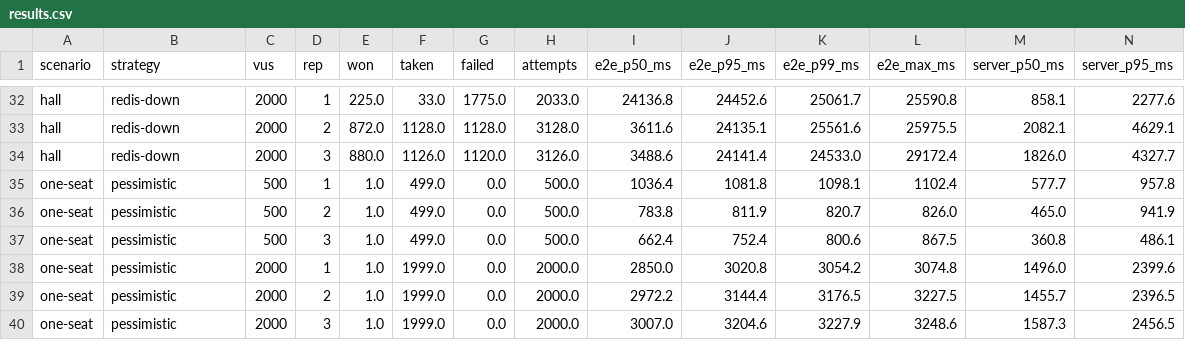
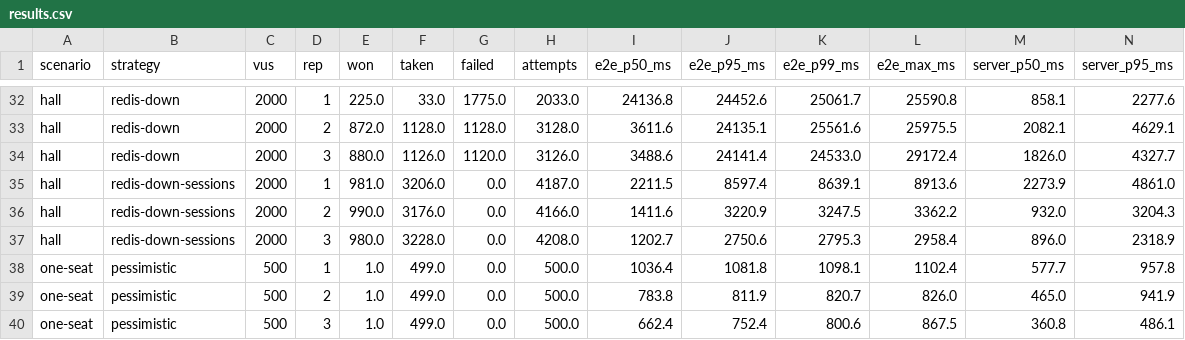
Before and after one commit to funster-a/dd, a CSV file: docs/experiments/2026-10-booking-strategies/results.csv, drawn as a sheet; only a part is shown, gaps mark what is left out; the shorter side is filled out with more unchanged rows; rows hold the shown columns only; the diff names each change by its address in the sheet, - before the commit and + after, or states it on an @@ line.

```diff
--- a/docs/experiments/2026-10-booking-strategies/results.csv
+++ b/docs/experiments/2026-10-booking-strategies/results.csv
+row 35: hall | redis-down-sessions | 2000 | 1 | 981.0 | 3206.0 | 0.0 | 4187.0 | 2211.5 | 8597.4 | 8639.1 | 8913.6 | 2273.9 | 4861.0
+row 36: hall | redis-down-sessions | 2000 | 2 | 990.0 | 3176.0 | 0.0 | 4166.0 | 1411.6 | 3220.9 | 3247.5 | 3362.2 | 932.0 | 3204.3
+row 37: hall | redis-down-sessions | 2000 | 3 | 980.0 | 3228.0 | 0.0 | 4208.0 | 1202.7 | 2750.6 | 2795.3 | 2958.4 | 896.0 | 2318.9
```
Also changed, not shown: 5 other files.
